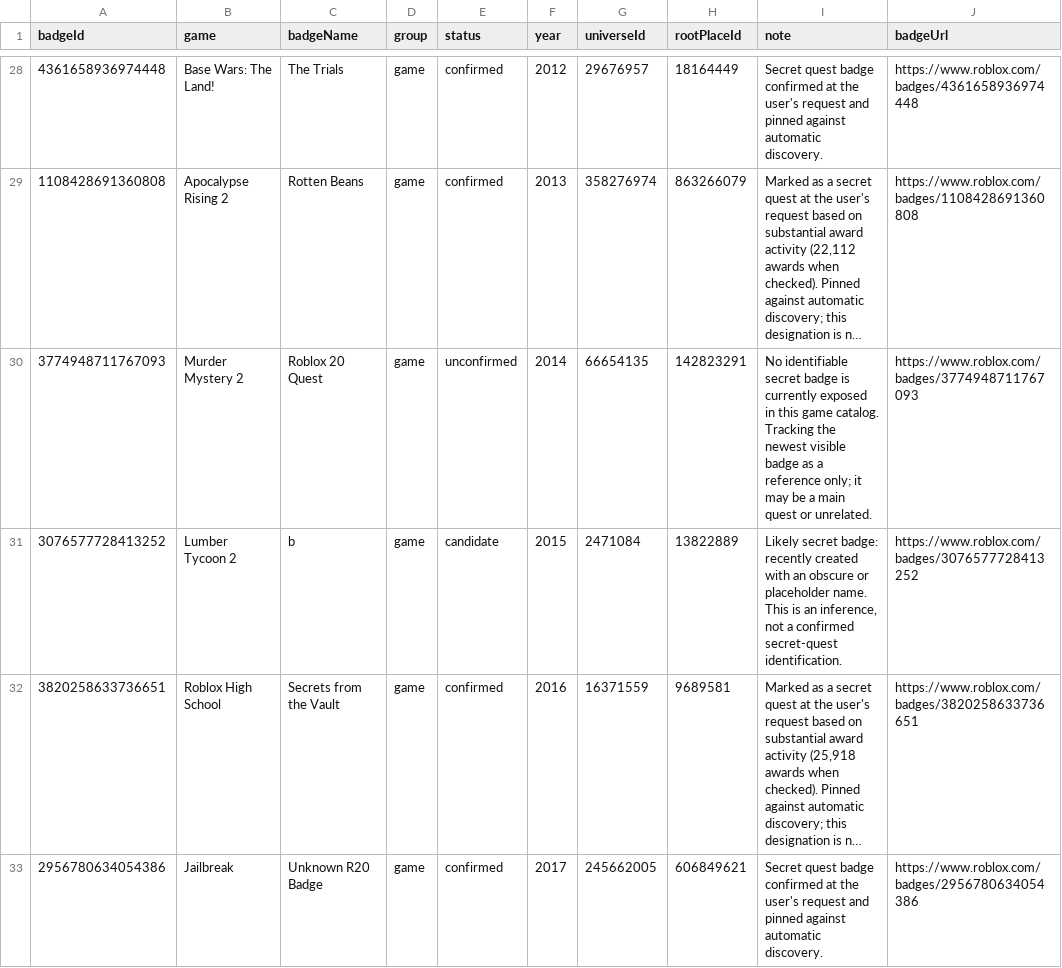
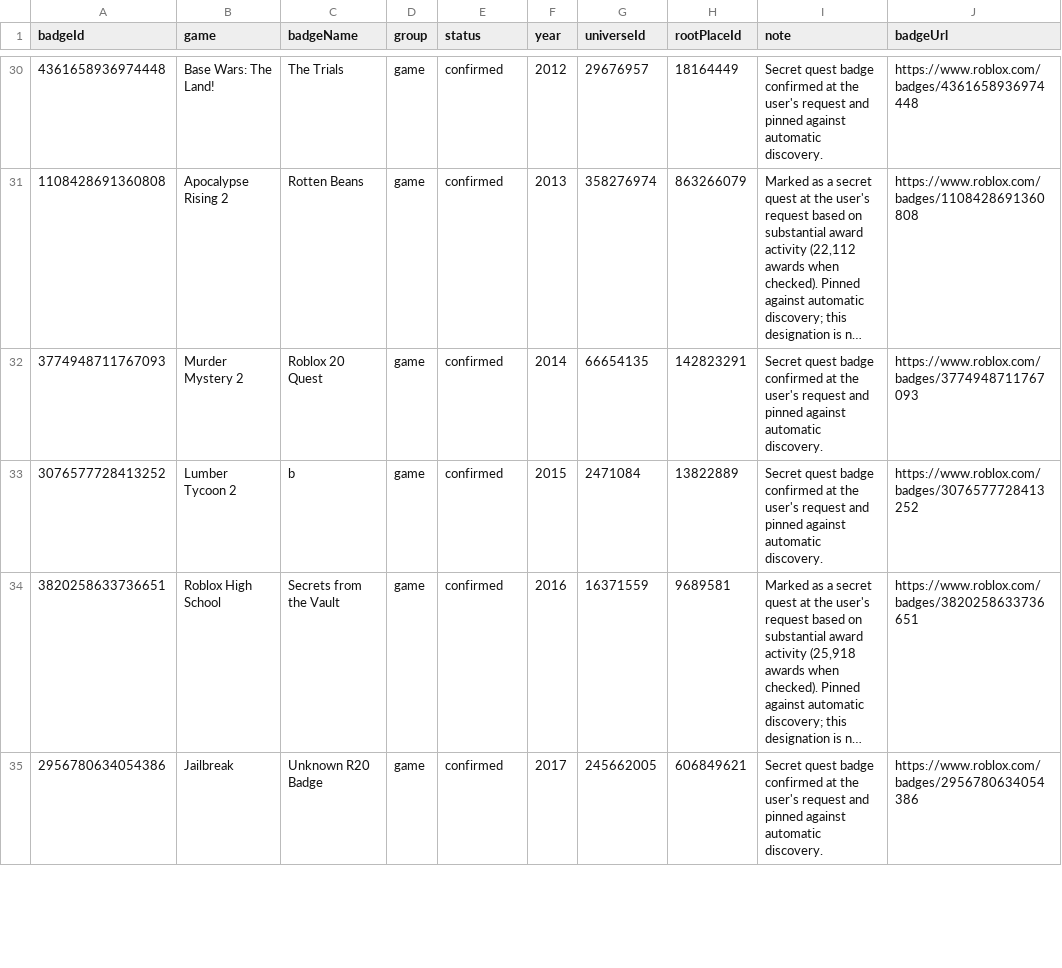
Before and after one commit to myaltaccountsthis/roblox-hunt-badges, a CSV file: public/badges.csv, drawn as a sheet; only a part is shown, gaps mark what is left out; long unchanged cells end in …; addresses are those after the commit; the diff covers the shown part only; the diff names each change by its address in the sheet, - before the commit and + after, or states it on an @@ line.

Commit message:
Add final badges, update UI

```diff
--- a/public/badges.csv
+++ b/public/badges.csv
-E32 (status): unconfirmed
+E32 (status): confirmed
-I32 (note): No identifiable secret badge is currently exposed in this game catalog. Tracking the newest visible badge as a reference only; it may be a main quest or unrelated.
+I32 (note): Secret quest badge confirmed at the user's request and pinned against automatic discovery.
-E33 (status): candidate
+E33 (status): confirmed
-I33 (note): Likely secret badge: recently created with an obscure or placeholder name. This is an inference, not a confirmed secret-quest identification.
+I33 (note): Secret quest badge confirmed at the user's request and pinned against automatic discovery.
```
Also changed, not shown: 2 added rows and 44 edited cells elsewhere in this file, 9 other files.
